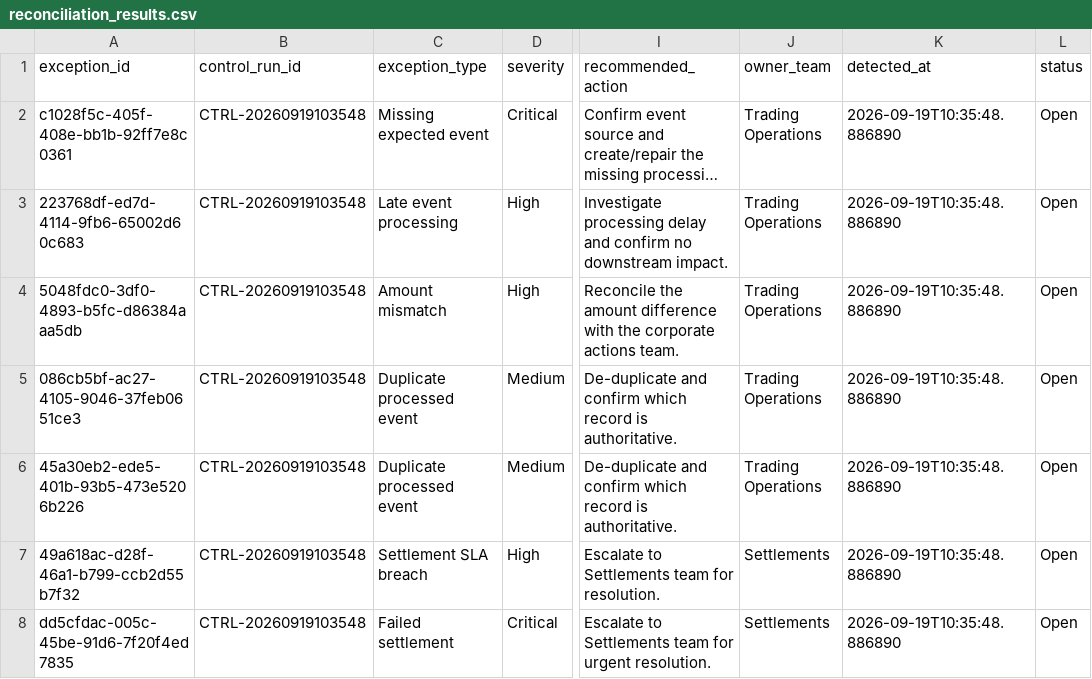
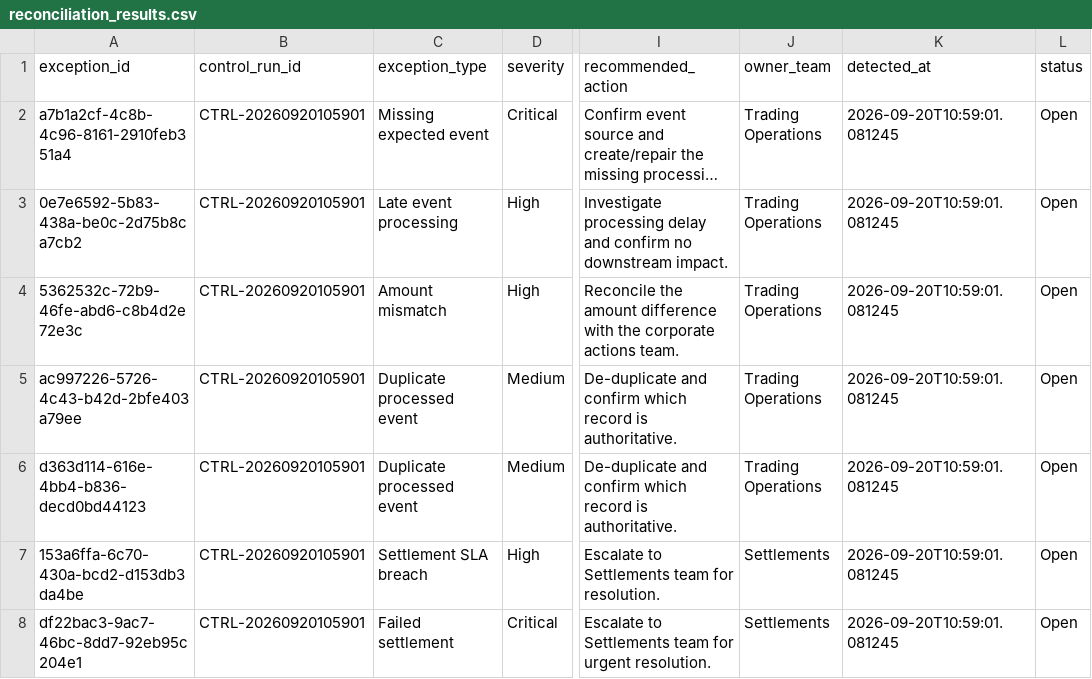
Before and after one commit to Kanss1176/trading-operations-control-room, a CSV file: data/processed/reconciliation_results.csv, drawn as a sheet; only a part is shown, gaps mark what is left out; long unchanged cells end in …; the diff names each change by its address in the sheet, - before the commit and + after, or states it on an @@ line.

```diff
--- a/data/processed/reconciliation_results.csv
+++ b/data/processed/reconciliation_results.csv
-A2 (exception_id): c1028f5c-405f-408e-bb1b-92ff7e8c0361
+A2 (exception_id): a7b1a2cf-4c8b-4c96-8161-2910feb351a4
-B2:B8 (control_run_id): CTRL-20260919103548
+B2:B8 (control_run_id): CTRL-20260920105901
-K2:K8 (detected_at): 2026-09-19T10:35:48.886890
+K2:K8 (detected_at): 2026-09-20T10:59:01.081245
-A3 (exception_id): 223768df-ed7d-4114-9fb6-65002d60c683
+A3 (exception_id): 0e7e6592-5b83-438a-be0c-2d75b8ca7cb2
-A4 (exception_id): 5048fdc0-3df0-4893-b5fc-d86384aaa5db
+A4 (exception_id): 5362532c-72b9-46fe-abd6-c8b4d2e72e3c
-A5 (exception_id): 086cb5bf-ac27-4105-9046-37feb0651ce3
+A5 (exception_id): ac997226-5726-4c43-b42d-2bfe403a79ee
-A6 (exception_id): 45a30eb2-ede5-401b-93b5-473e5206b226
+A6 (exception_id): d363d114-616e-4bb4-b836-decd0bd44123
-A7 (exception_id): 49a618ac-d28f-46a1-b799-ccb2d55b7f32
+A7 (exception_id): 153a6ffa-6c70-430a-bcd2-d153db3da4be
-A8 (exception_id): dd5cfdac-005c-45be-91d6-7f20f4ed7835
+A8 (exception_id): df22bac3-9ac7-46bc-8dd7-92eb95c204e1
```
Also changed, not shown: data/processed/exception_queue.csv, 1 other file.
